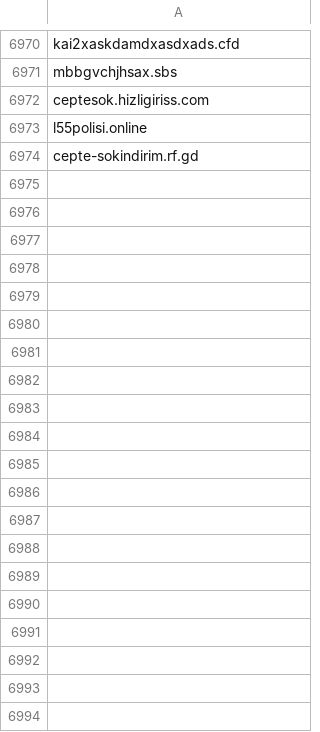
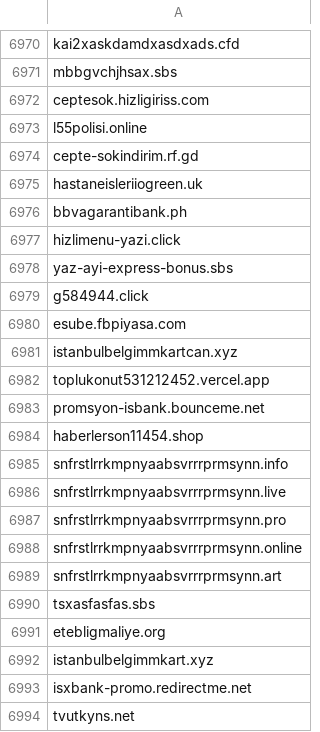
Before and after one commit to InfoSEC-TR/usom-ioc-sync, a CSV file: output/usom_domain.csv, drawn as a sheet; only a part is shown, gaps mark what is left out; the diff covers the shown part only.

```diff
--- a/output/usom_domain.csv
+++ b/output/usom_domain.csv
@@ -6974 +6974,21 @@ l55polisi.online
 cepte-sokindirim.rf.gd
+hastaneisleriiogreen.uk
+bbvagarantibank.ph
+hizlimenu-yazi.click
+yaz-ayi-express-bonus.sbs
+g584944.click
+esube.fbpiyasa.com
+istanbulbelgimmkartcan.xyz
+toplukonut531212452.vercel.app
+promsyon-isbank.bounceme.net
+haberlerson11454.shop
+snfrstlrrkmpnyaabsvrrrprmsynn.info
+snfrstlrrkmpnyaabsvrrrprmsynn.live
+snfrstlrrkmpnyaabsvrrrprmsynn.pro
+snfrstlrrkmpnyaabsvrrrprmsynn.online
+snfrstlrrkmpnyaabsvrrrprmsynn.art
+tsxasfasfas.sbs
+etebligmaliye.org
+istanbulbelgimmkart.xyz
+isxbank-promo.redirectme.net
+tvutkyns.net
```
Also changed, not shown: 41 added rows elsewhere in this file, output/usom_ip.csv, 4 other files.
